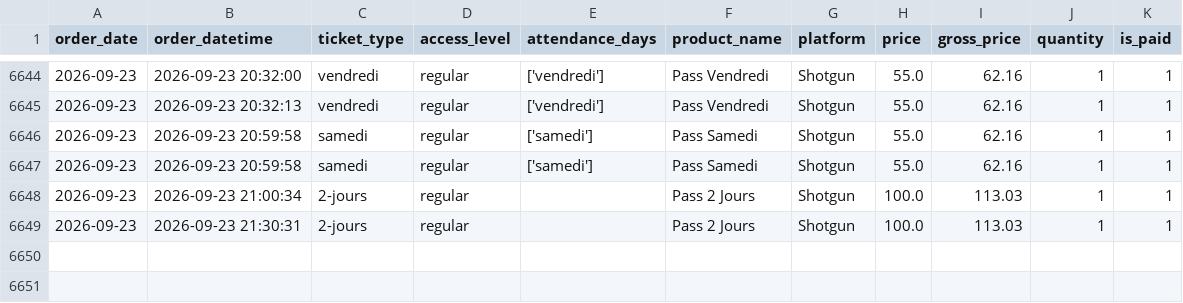
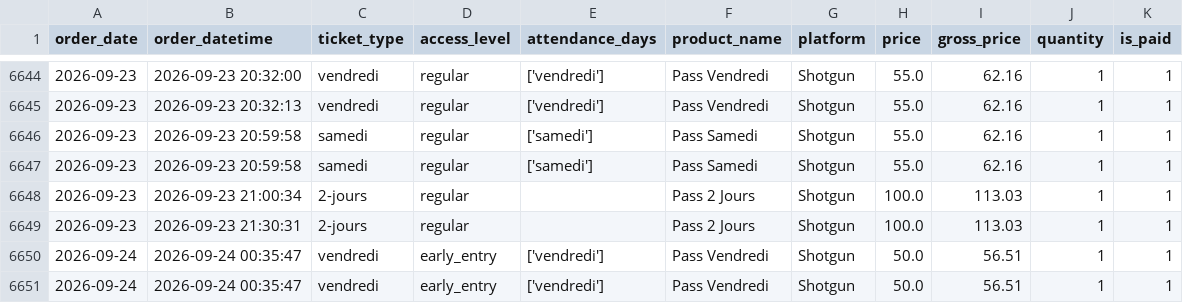
Before and after one commit to studio-ai2k/ticketing_api, a CSV file: data/geneve_2026_merged.csv, drawn as a sheet; only a part is shown, gaps mark what is left out.

```diff
--- a/data/geneve_2026_merged.csv
+++ b/data/geneve_2026_merged.csv
@@ -6649 +6649,3 @@ order_date,order_datetime,ticket_type,access_level,attendance_days,product_name,
 2026-09-23,2026-09-23 21:30:31,2-jours,regular,,Pass 2 Jours,Shotgun,100.0,113.03,1,1
+2026-09-24,2026-09-24 00:35:47,vendredi,early_entry,['vendredi'],Pass Vendredi,Shotgun,50.0,56.51,1,1
+2026-09-24,2026-09-24 00:35:47,vendredi,early_entry,['vendredi'],Pass Vendredi,Shotgun,50.0,56.51,1,1
```
Also changed, not shown: data/rennes_2026_merged.csv, 9 other files.
